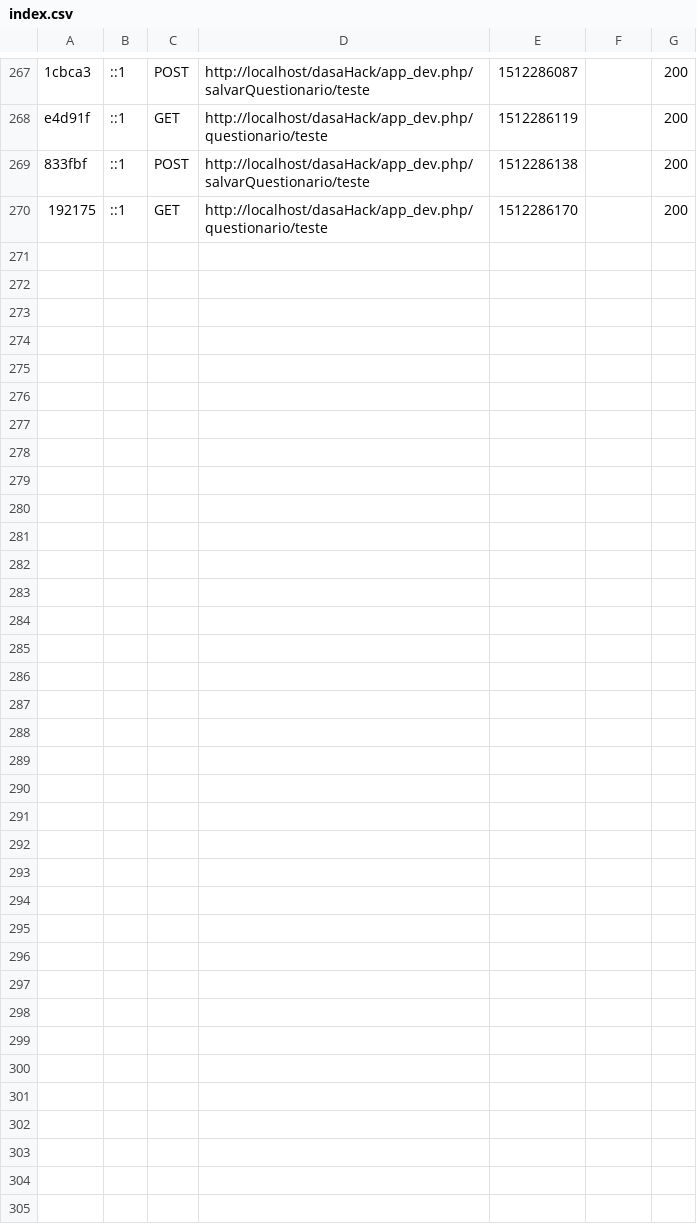
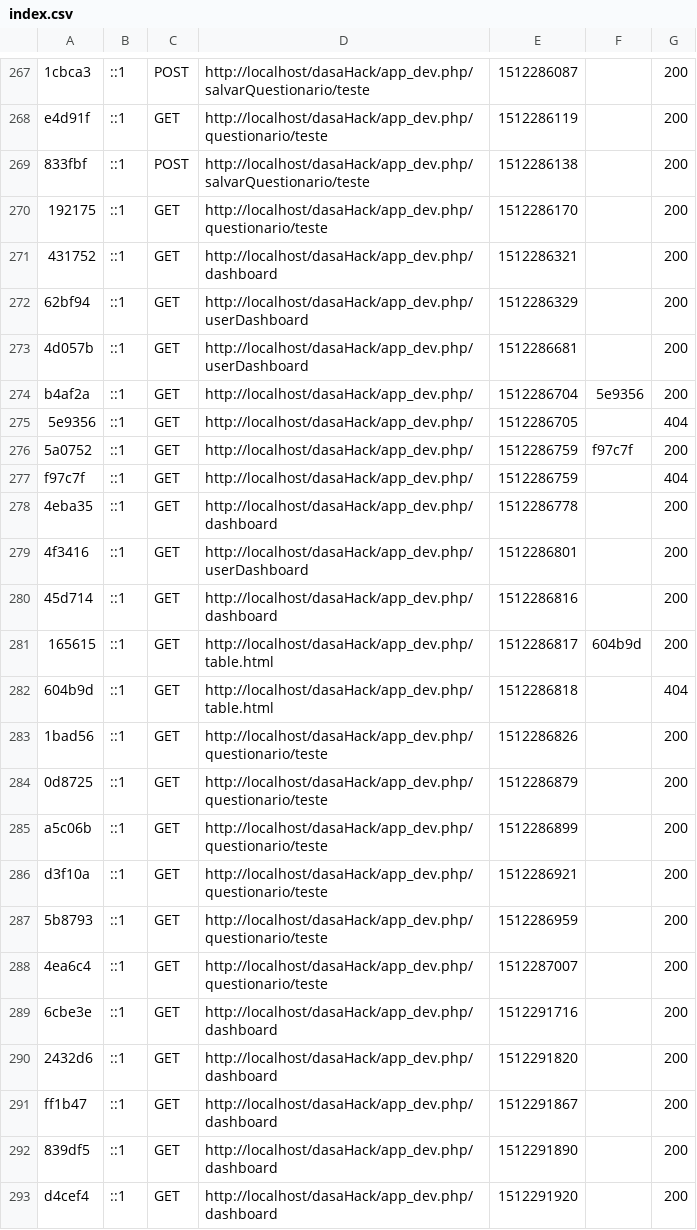
Before and after one commit to mariliarosa4/dasaHack, a CSV file: var/cache/dev/profiler/index.csv, drawn as a sheet; only a part is shown, gaps mark what is left out; the diff names each change by its address in the sheet, - before the commit and + after, or states it on an @@ line.

Commit message:
Ajustes dashboard

```diff
--- a/var/cache/dev/profiler/index.csv
+++ b/var/cache/dev/profiler/index.csv
+row 271: 431752 | ::1 | GET | http://localhost/dasaHack/app_dev.php/dashboard | 1512286321 |  | 200
+row 272: 62bf94 | ::1 | GET | http://localhost/dasaHack/app_dev.php/userDashboard | 1512286329 |  | 200
+row 273: 4d057b | ::1 | GET | http://localhost/dasaHack/app_dev.php/userDashboard | 1512286681 |  | 200
+row 274: b4af2a | ::1 | GET | http://localhost/dasaHack/app_dev.php/ | 1512286704 | 5e9356 | 200
+row 275: 5e9356 | ::1 | GET | http://localhost/dasaHack/app_dev.php/ | 1512286705 |  | 404
+row 276: 5a0752 | ::1 | GET | http://localhost/dasaHack/app_dev.php/ | 1512286759 | f97c7f | 200
+row 277: f97c7f | ::1 | GET | http://localhost/dasaHack/app_dev.php/ | 1512286759 |  | 404
+row 278: 4eba35 | ::1 | GET | http://localhost/dasaHack/app_dev.php/dashboard | 1512286778 |  | 200
+row 279: 4f3416 | ::1 | GET | http://localhost/dasaHack/app_dev.php/userDashboard | 1512286801 |  | 200
+row 280: 45d714 | ::1 | GET | http://localhost/dasaHack/app_dev.php/dashboard | 1512286816 |  | 200
+row 281: 165615 | ::1 | GET | http://localhost/dasaHack/app_dev.php/table.html | 1512286817 | 604b9d | 200
+row 282: 604b9d | ::1 | GET | http://localhost/dasaHack/app_dev.php/table.html | 1512286818 |  | 404
+row 283: 1bad56 | ::1 | GET | http://localhost/dasaHack/app_dev.php/questionario/teste | 1512286826 |  | 200
+row 284: 0d8725 | ::1 | GET | http://localhost/dasaHack/app_dev.php/questionario/teste | 1512286879 |  | 200
+row 285: a5c06b | ::1 | GET | http://localhost/dasaHack/app_dev.php/questionario/teste | 1512286899 |  | 200
+row 286: d3f10a | ::1 | GET | http://localhost/dasaHack/app_dev.php/questionario/teste | 1512286921 |  | 200
+row 287: 5b8793 | ::1 | GET | http://localhost/dasaHack/app_dev.php/questionario/teste | 1512286959 |  | 200
+row 288: 4ea6c4 | ::1 | GET | http://localhost/dasaHack/app_dev.php/questionario/teste | 1512287007 |  | 200
+row 289: 6cbe3e | ::1 | GET | http://localhost/dasaHack/app_dev.php/dashboard | 1512291716 |  | 200
+row 290: 2432d6 | ::1 | GET | http://localhost/dasaHack/app_dev.php/dashboard | 1512291820 |  | 200
+row 291: ff1b47 | ::1 | GET | http://localhost/dasaHack/app_dev.php/dashboard | 1512291867 |  | 200
+row 292: 839df5 | ::1 | GET | http://localhost/dasaHack/app_dev.php/dashboard | 1512291890 |  | 200
+row 293: d4cef4 | ::1 | GET | http://localhost/dasaHack/app_dev.php/dashboard | 1512291920 |  | 200
```
Also changed, not shown: 26 other files.
